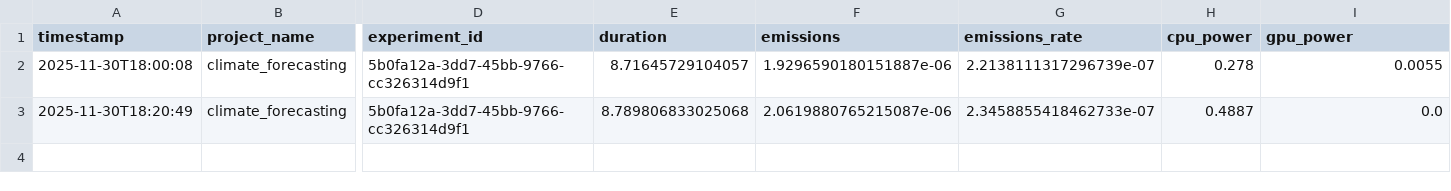
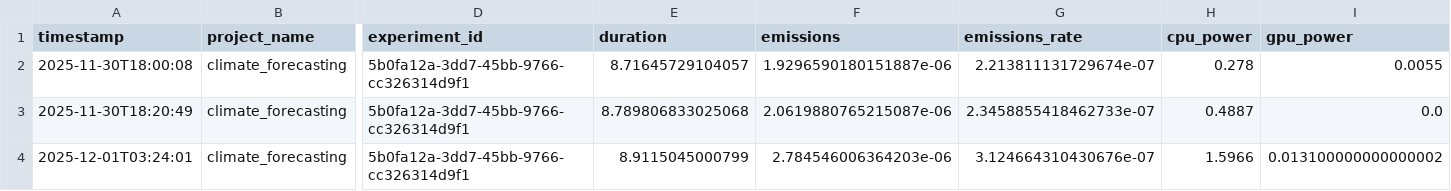
Before and after one commit to hailing24/5500-final-project, a CSV file: outputs/codecarbon/emissions.csv, drawn as a sheet; only a part is shown, gaps mark what is left out; rows hold the shown columns only; the diff names each change by its address in the sheet, - before the commit and + after, or states it on an @@ line.

```diff
--- a/outputs/codecarbon/emissions.csv
+++ b/outputs/codecarbon/emissions.csv
-G2 (emissions_rate): 2.2138111317296739e-07
+G2 (emissions_rate): 2.213811131729674e-07
+row 4: 2025-12-01T03:24:01 | climate_forecasting | 5b0fa12a-3dd7-45bb-9766-cc326314d9f1 | 8.9115045000799 | 2.784546006364203e-06 | 3.124664310430676e-07 | 1.5966 | 0.013100000000000002
```
Also changed, not shown: 33 other files.
